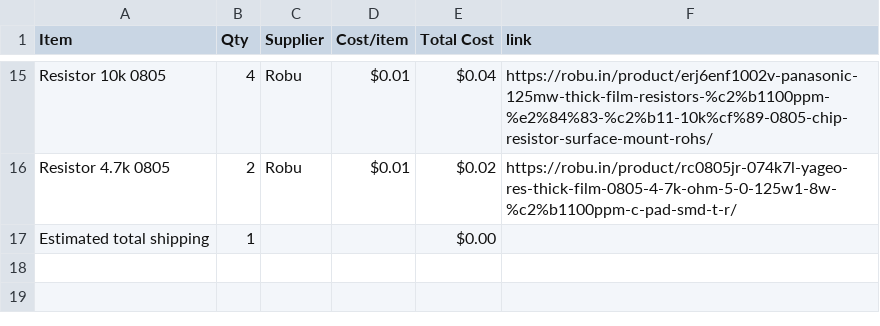
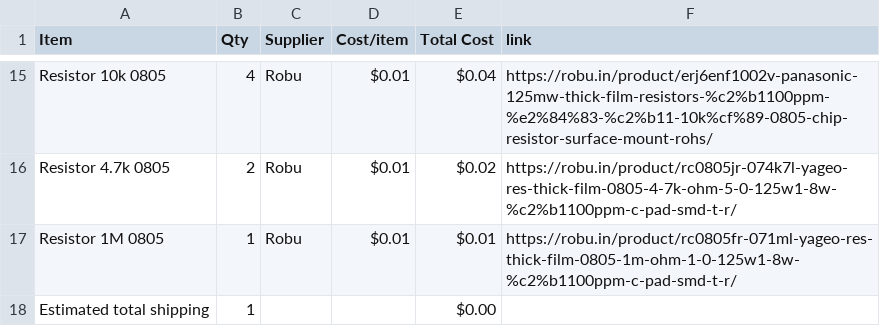
Before and after one commit to rafay-069/pocket-pal-player-, a CSV file: BOM.csv, drawn as a sheet; only a part is shown, gaps mark what is left out; the diff names each change by its address in the sheet, - before the commit and + after, or states it on an @@ line.

Commit message:
Sync pocket pal player from Half Life

```diff
--- a/BOM.csv
+++ b/BOM.csv
+row 17: Resistor 1M 0805 | 1 | Robu | $0.01 | $0.01 | https://robu.in/product/rc0805fr-071ml-yageo-res-thick-film-0805-1m-ohm-1-0-125w1-8w-%c2%b1100ppm-c-pad-smd-t-r/
```
